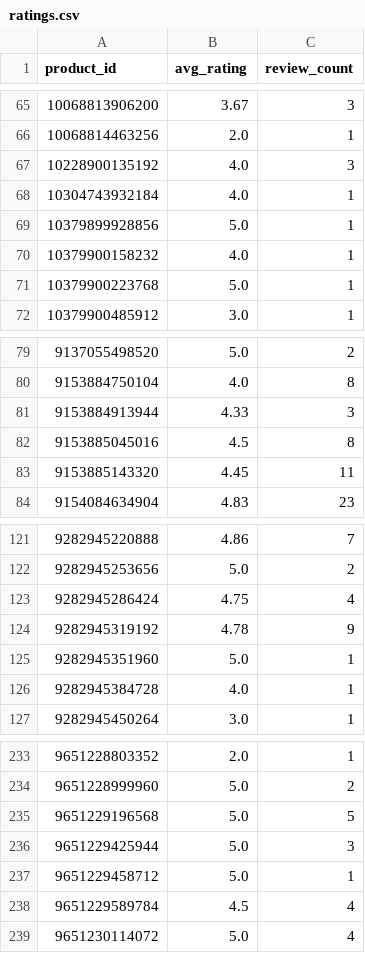
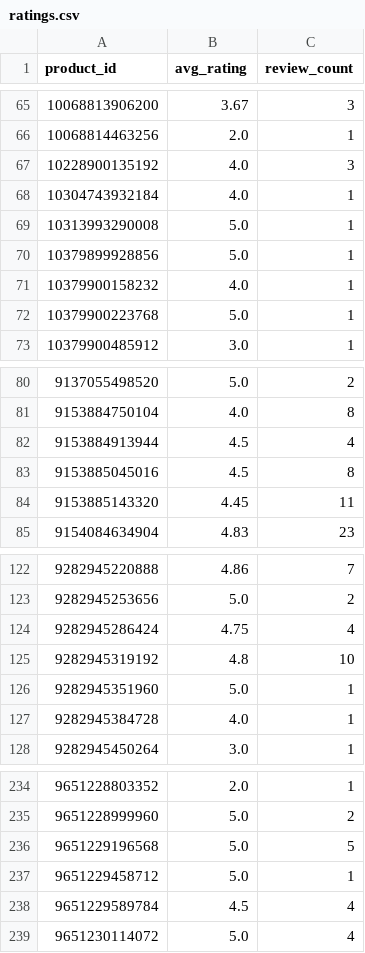
Before and after one commit to christoffer-cherry/feed, a CSV file: docs/ratings.csv, drawn as a sheet; only a part is shown, gaps mark what is left out.

```diff
--- a/docs/ratings.csv
+++ b/docs/ratings.csv
@@ -68,2 +68,3 @@ product_id,avg_rating,review_count
 10304743932184,4.0,1
+10313993290008,5.0,1
 10379899928856,5.0,1
@@ -80,3 +81,3 @@ product_id,avg_rating,review_count
 9153884750104,4.0,8
-9153884913944,4.33,3
+9153884913944,4.5,4
 9153885045016,4.5,8
@@ -123,3 +124,3 @@ product_id,avg_rating,review_count
 9282945286424,4.75,4
-9282945319192,4.78,9
+9282945319192,4.8,10
 9282945351960,5.0,1
@@ -235,3 +236,2 @@ product_id,avg_rating,review_count
 9651229196568,5.0,5
-9651229425944,5.0,3
 9651229458712,5.0,1
```
Also changed, not shown: 1 other file.
